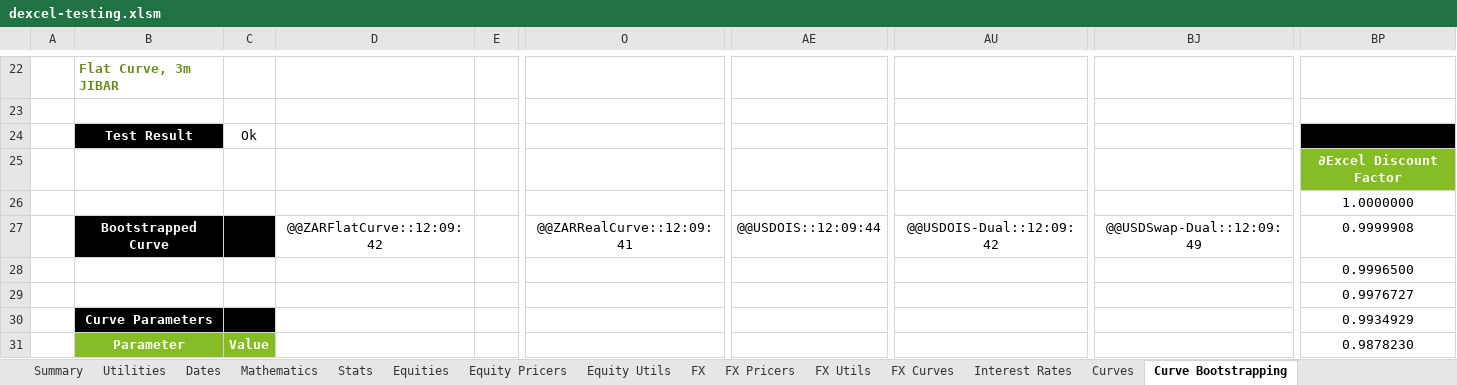
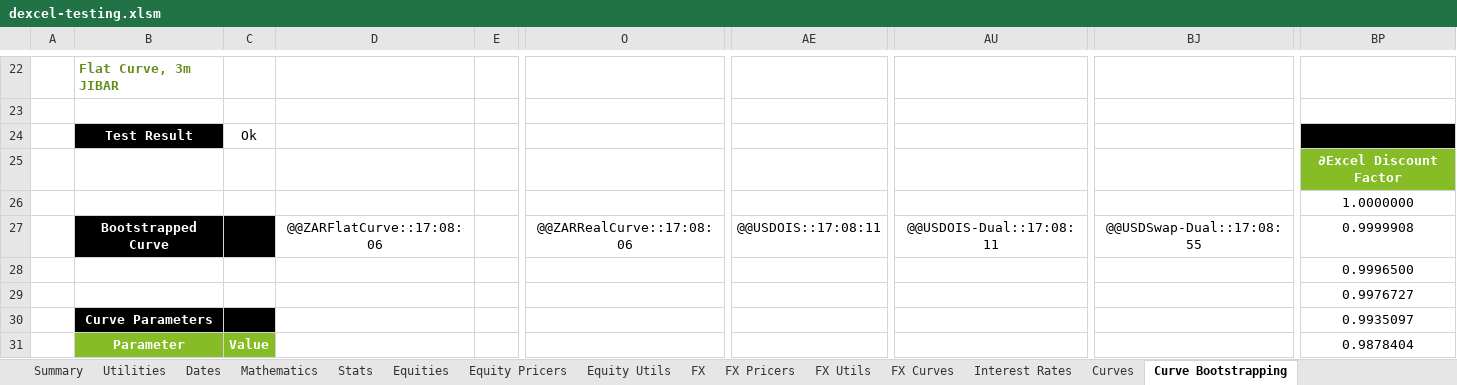
Before and after one commit to StormCollins/dExcel, an Excel workbook: dExcel/resources/workbooks/dexcel-testing.xlsm, sheet Curve Bootstrapping, drawn as a sheet; only a part is shown, gaps mark what is left out; values as stored, in another font and other column widths than the file's, no borders; conditional formats not drawn; the diff covers the shown part only; the diff names each change by its address in the sheet, - before the commit and + after, or states it on an @@ line.

Commit message:
Replaced curve interpolation methods with an enum.

```diff
--- a/dExcel/resources/workbooks/dexcel-testing.xlsm (sheet Curve Bootstrapping)
+++ b/dExcel/resources/workbooks/dexcel-testing.xlsm (sheet Curve Bootstrapping)
-D27: @@ZARFlatCurve::12:09:42
+D27: @@ZARFlatCurve::17:08:06
-O27: @@ZARRealCurve::12:09:41
+O27: @@ZARRealCurve::17:08:06
-AE27: @@USDOIS::12:09:44
+AE27: @@USDOIS::17:08:11
-AU27: @@USDOIS-Dual::12:09:42
+AU27: @@USDOIS-Dual::17:08:11
-BJ27: @@USDSwap-Dual::12:09:49
+BJ27: @@USDSwap-Dual::17:08:55
-BP30: 0.9934929
+BP30: 0.9935097
-BP31: 0.9878230
+BP31: 0.9878404
```
Also changed, not shown: 9 edited cells elsewhere in this sheet, sheet Curves, sheet Dates, sheet Table Formatting, sheet FX Curves, sheet Equity Pricers, sheet Hyperlink Utils, 1 more sheet, formulas that keep their value, 17 other files.
